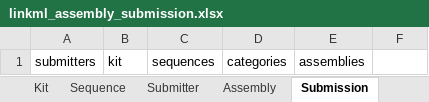
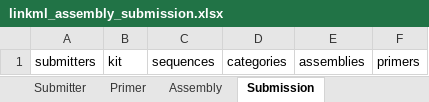
Before and after one commit to OpenCloning/linkml-assembly-submission, an Excel workbook: project/excel/linkml_assembly_submission.xlsx, sheet Submission, drawn as a sheet; values as stored, in another font and other column widths than the file's, no borders; the diff names each change by its address in the sheet, - before the commit and + after, or states it on an @@ line.

Commit message:
add primers

```diff
--- a/project/excel/linkml_assembly_submission.xlsx (sheet Submission)
+++ b/project/excel/linkml_assembly_submission.xlsx (sheet Submission)
+sheet tab: Primer
-F1: (empty)
+F1: primers
```
Also changed, not shown: 12 other files.
